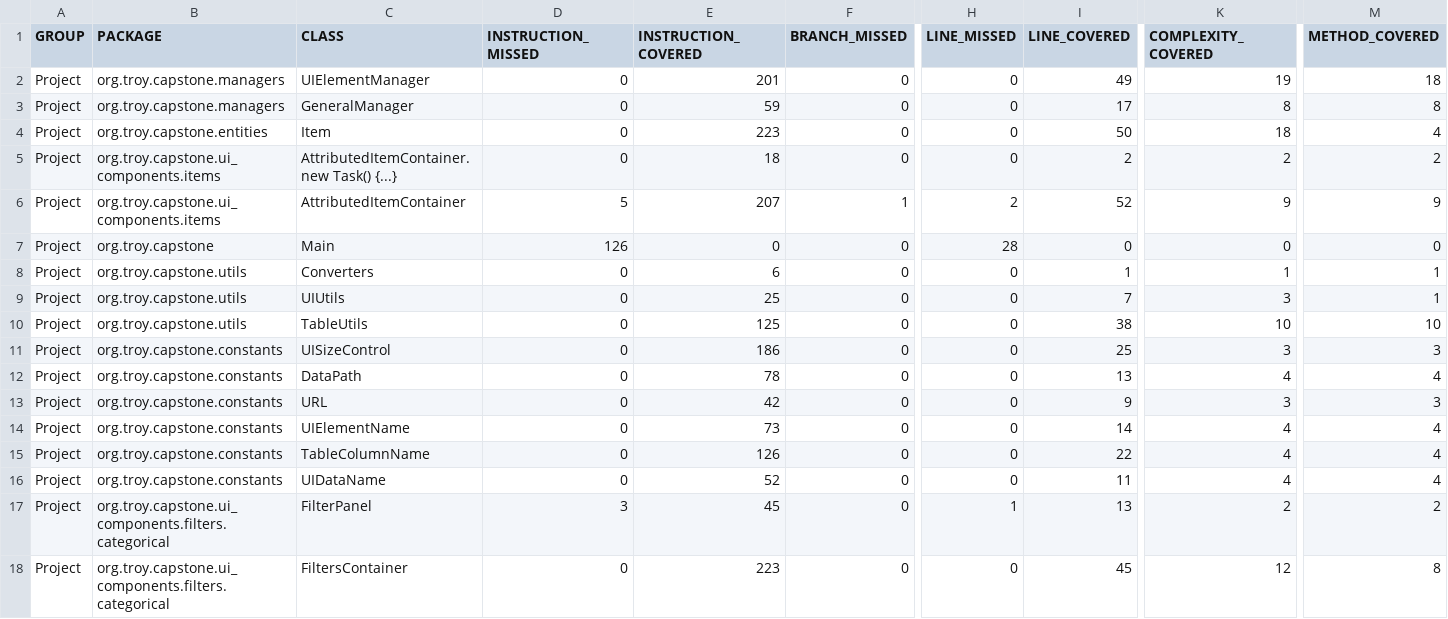
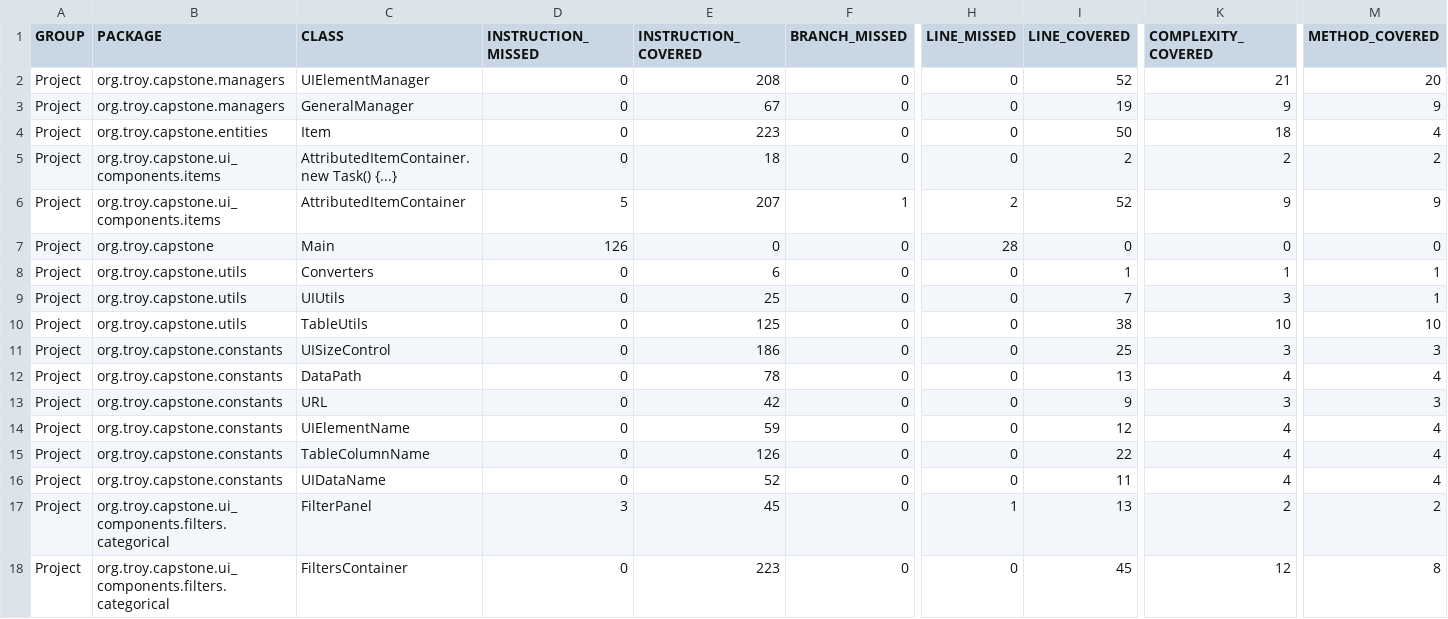
Before and after one commit to tkleg/SSE554-Capstone-Project, a CSV file: distribution/site/jacoco/jacoco.csv, drawn as a sheet; only a part is shown, gaps mark what is left out; the diff names each change by its address in the sheet, - before the commit and + after, or states it on an @@ line.

```diff
--- a/distribution/site/jacoco/jacoco.csv
+++ b/distribution/site/jacoco/jacoco.csv
-E2 (INSTRUCTION_COVERED): 201
+E2 (INSTRUCTION_COVERED): 208
-I2 (LINE_COVERED): 49
+I2 (LINE_COVERED): 52
-K2 (COMPLEXITY_COVERED): 19
+K2 (COMPLEXITY_COVERED): 21
-M2 (METHOD_COVERED): 18
+M2 (METHOD_COVERED): 20
-E3 (INSTRUCTION_COVERED): 59
+E3 (INSTRUCTION_COVERED): 67
-I3 (LINE_COVERED): 17
+I3 (LINE_COVERED): 19
-K3 (COMPLEXITY_COVERED): 8
+K3 (COMPLEXITY_COVERED): 9
-M3 (METHOD_COVERED): 8
+M3 (METHOD_COVERED): 9
-E14 (INSTRUCTION_COVERED): 73
+E14 (INSTRUCTION_COVERED): 59
-I14 (LINE_COVERED): 14
+I14 (LINE_COVERED): 12
```
Also changed, not shown: 23 other files.
